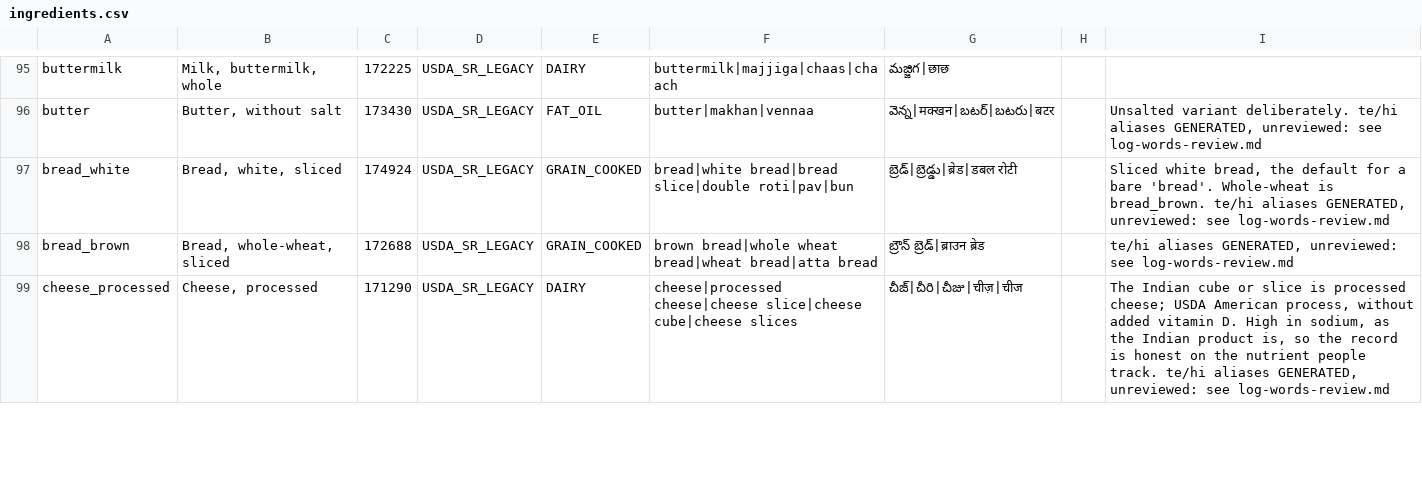
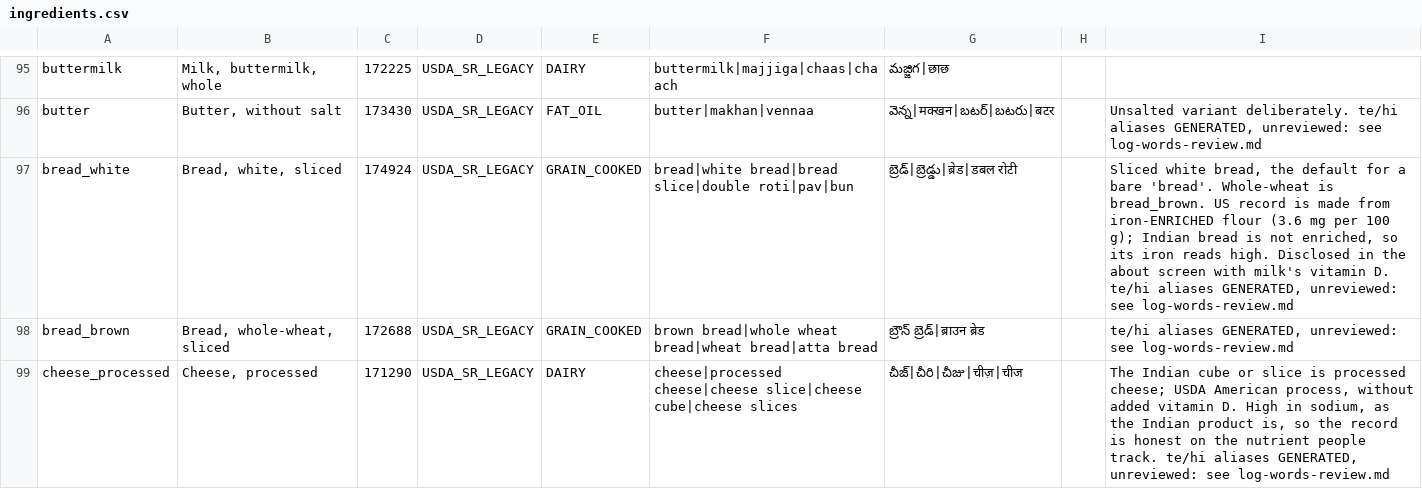
Before and after one commit to vedant7007/in2fit, a CSV file: data-authoring/ingredients.csv, drawn as a sheet; only a part is shown, gaps mark what is left out.

Commit message:
Author what may be suggested per life context, block a log on a denied food, and put the Devanagari words in front of Vedant

```diff
--- a/data-authoring/ingredients.csv
+++ b/data-authoring/ingredients.csv
@@ -96,3 +96,3 @@ buttermilk,"Milk, buttermilk, whole",172225,USDA_SR_LEGACY,DAIRY,"buttermilk|maj
 butter,"Butter, without salt",173430,USDA_SR_LEGACY,FAT_OIL,"butter|makhan|vennaa","వెన్న|मक्खन|బటర్|బటరు|बटर",,"Unsalted variant deliberately. te/hi aliases GENERATED, unreviewed: see log-words-review.md"
-bread_white,"Bread, white, sliced",174924,USDA_SR_LEGACY,GRAIN_COOKED,"bread|white bread|bread slice|double roti|pav|bun","బ్రెడ్|బ్రెడ్డు|ब्रेड|डबल रोटी",,"Sliced white bread, the default for a bare 'bread'. Whole-wheat is bread_brown. te/hi aliases GENERATED, unreviewed: see log-words-review.md"
+bread_white,"Bread, white, sliced",174924,USDA_SR_LEGACY,GRAIN_COOKED,"bread|white bread|bread slice|double roti|pav|bun","బ్రెడ్|బ్రెడ్డు|ब्रेड|डबल रोटी",,"Sliced white bread, the default for a bare 'bread'. Whole-wheat is bread_brown. US record is made from iron-ENRICHED flour (3.6 mg per 100 g); Indian bread is not enriched, so its iron reads high. Disclosed in the about screen with milk's vitamin D. te/hi aliases GENERATED, unreviewed: see log-words-review.md"
 bread_brown,"Bread, whole-wheat, sliced",172688,USDA_SR_LEGACY,GRAIN_COOKED,"brown bread|whole wheat bread|wheat bread|atta bread","బ్రౌన్ బ్రెడ్|ब्राउन ब्रेड",,"te/hi aliases GENERATED, unreviewed: see log-words-review.md"
```
Also changed, not shown: 17 other files.
